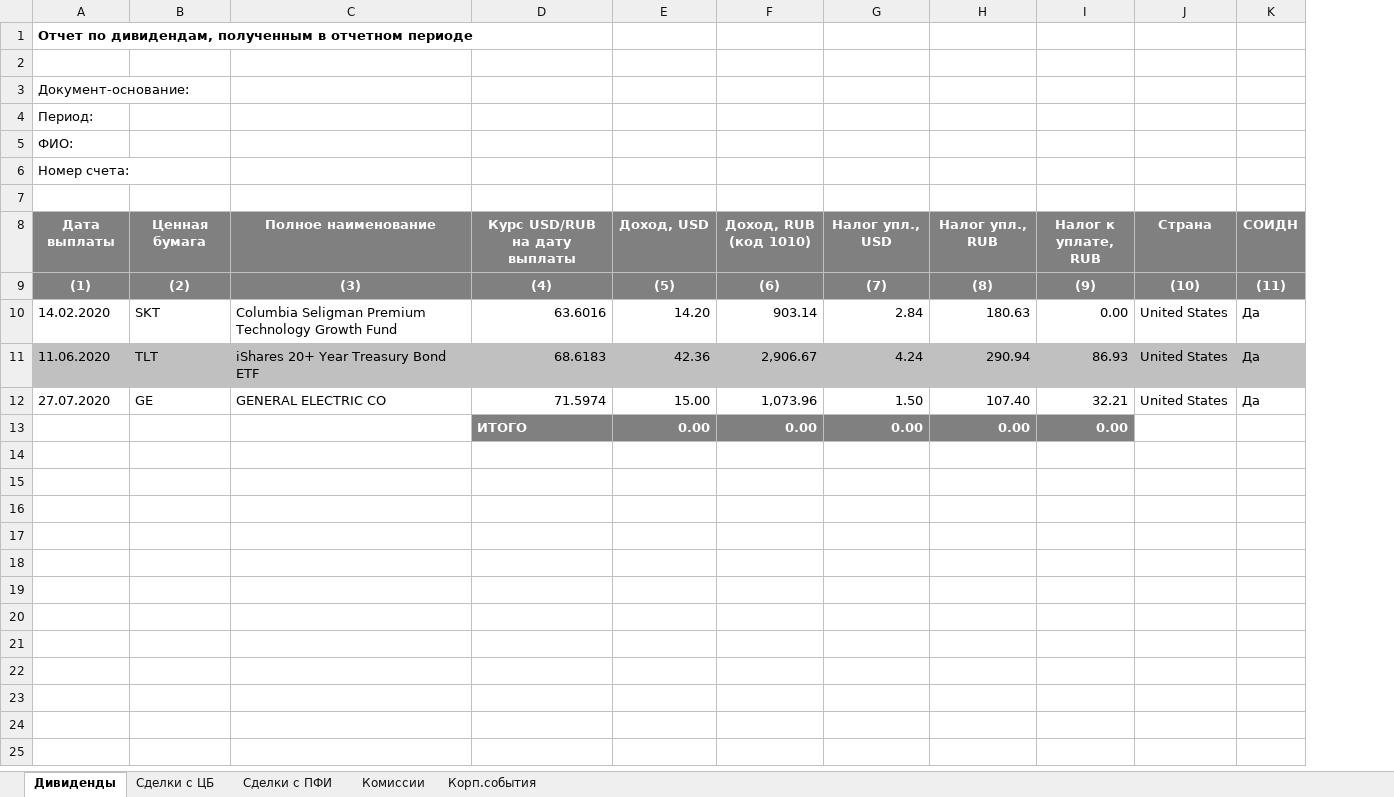
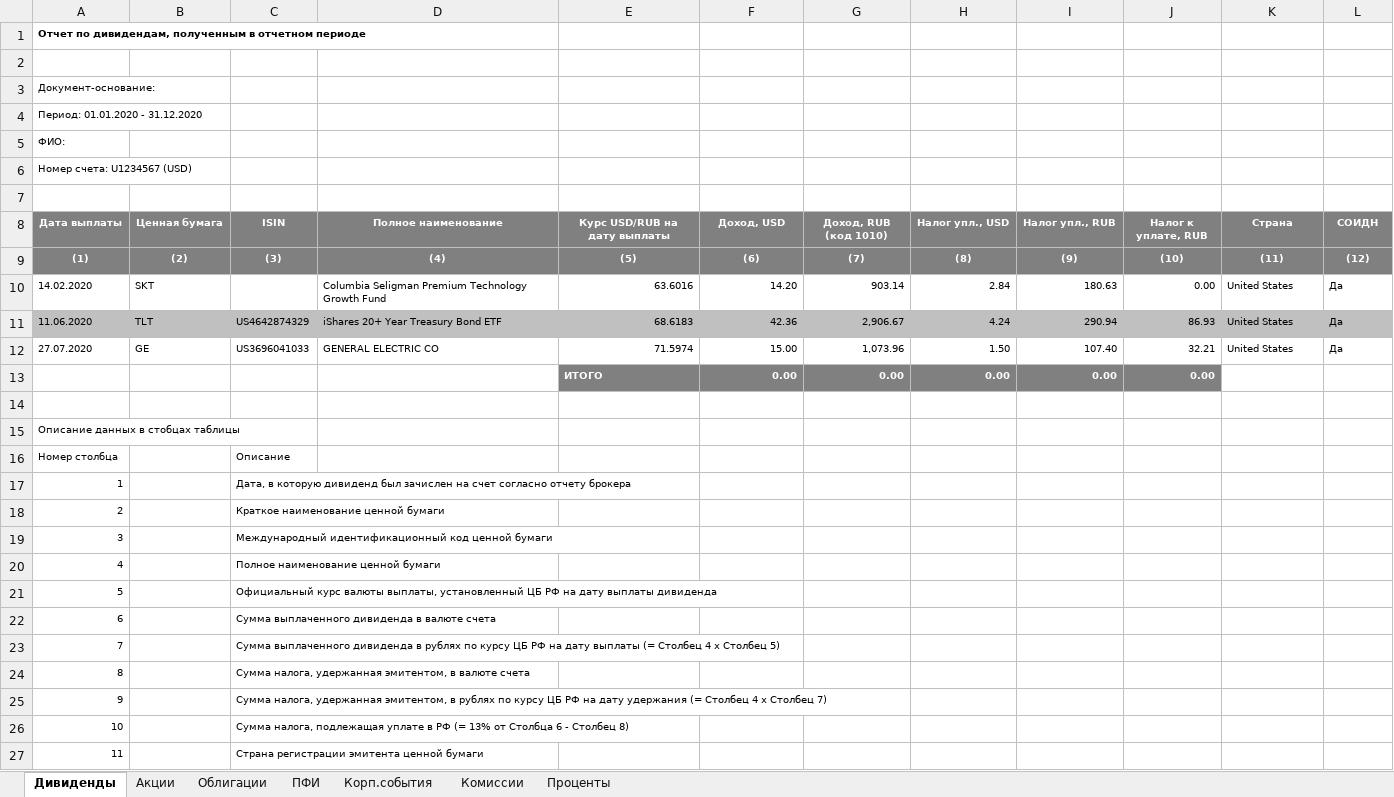
Before and after one commit to titov-vv/jal, an Excel workbook: docs/ru-tax-3ndfl/3ndfl_tax_report.xlsx, sheet Дивиденды, drawn as a sheet; only a part is shown; values as stored, in another font and other column widths than the file's, no borders; addresses are those after the commit; the diff covers the shown part only; the diff names each change by its address in the sheet, - before the commit and + after, or states it on an @@ line.

```diff
--- a/docs/ru-tax-3ndfl/3ndfl_tax_report.xlsx (sheet Дивиденды)
+++ b/docs/ru-tax-3ndfl/3ndfl_tax_report.xlsx (sheet Дивиденды)
-sheet tab: Сделки с ЦБ
+sheet tab: Акции
-sheet tab: Сделки с ПФИ
+sheet tab: Облигации
+sheet tab: ПФИ
+sheet tab: Проценты
@@ sheet tab order changed: Дивиденды | Акции | Облигации | ПФИ | Корп.события | Комиссии | Проценты @@
+column C (ISIN), rows 9-12: (3) |  | US4642874329 | US3696041033
@@ A1 text size: smaller @@
@@ A3:A6 text size: smaller @@
-A4 (Дата выплаты): Период:
+A4 (Дата выплаты): Период: 01.01.2020 - 31.12.2020
-A6 (Дата выплаты): Номер счета:
+A6 (Дата выплаты): Номер счета: U1234567 (USD)
@@ A8:B12 text size: smaller @@
@@ D8:L12 text size: smaller @@
-D9 (Полное наименование): (3)
+D9 (Полное наименование): (4)
-E9 (Курс USD/RUB на дату выплаты): (4)
+E9 (Курс USD/RUB на дату выплаты): (5)
-F9 (Доход, USD): (5)
+F9 (Доход, USD): (6)
-G9 (Доход, RUB (код 1010)): (6)
+G9 (Доход, RUB (код 1010)): (7)
-H9 (Налог упл., USD): (7)
+H9 (Налог упл., USD): (8)
-I9 (Налог упл., RUB): (8)
+I9 (Налог упл., RUB): (9)
-J9 (Налог к уплате, RUB): (9)
+J9 (Налог к уплате, RUB): (10)
-K9 (Страна): (10)
+K9 (Страна): (11)
-L9 (СОИДН): (11)
+L9 (СОИДН): (12)
@@ E13:J13 text size: smaller @@
+row 14: (empty)
+row 15: Описание данных в стобцах таблицы
+row 16: Номер столбца |  | Описание
+row 17: 1 |  | Дата, в которую дивиденд был зачислен на счет согласно отчету брокера
+row 18: 2 |  | Краткое наименование ценной бумаги
+row 19: 3 |  | Международный идентификационный код ценной бумаги
+row 20: 4 |  | Полное наименование ценной бумаги
+row 21: 5 |  | Официальный курс валюты выплаты, установленный ЦБ РФ на дату выплаты дивиденда
+row 22: 6 |  | Сумма выплаченного дивиденда в валюте счета
+row 23: 7 |  | Сумма выплаченного дивиденда в рублях по курсу ЦБ РФ на дату выплаты (= Столбец 4 x Столбец 5)
+row 24: 8 |  | Сумма налога, удержанная эмитентом, в валюте счета
+row 25: 9 |  | Сумма налога, удержанная эмитентом, в рублях по курсу ЦБ РФ на дату удержания (= Столбец 4 x Столбец 7)
+row 26: 10 |  | Сумма налога, подлежащая уплате в РФ (= 13% от Столбца 6 - Столбец 8)
+row 27: 11 |  | Страна регистрации эмитента ценной бумаги
```
Also changed, not shown: 1 added row elsewhere in this sheet, sheet Облигации, sheet Акции, sheet Корп.события, sheet Комиссии, formulas that keep their value, 5 other files.
